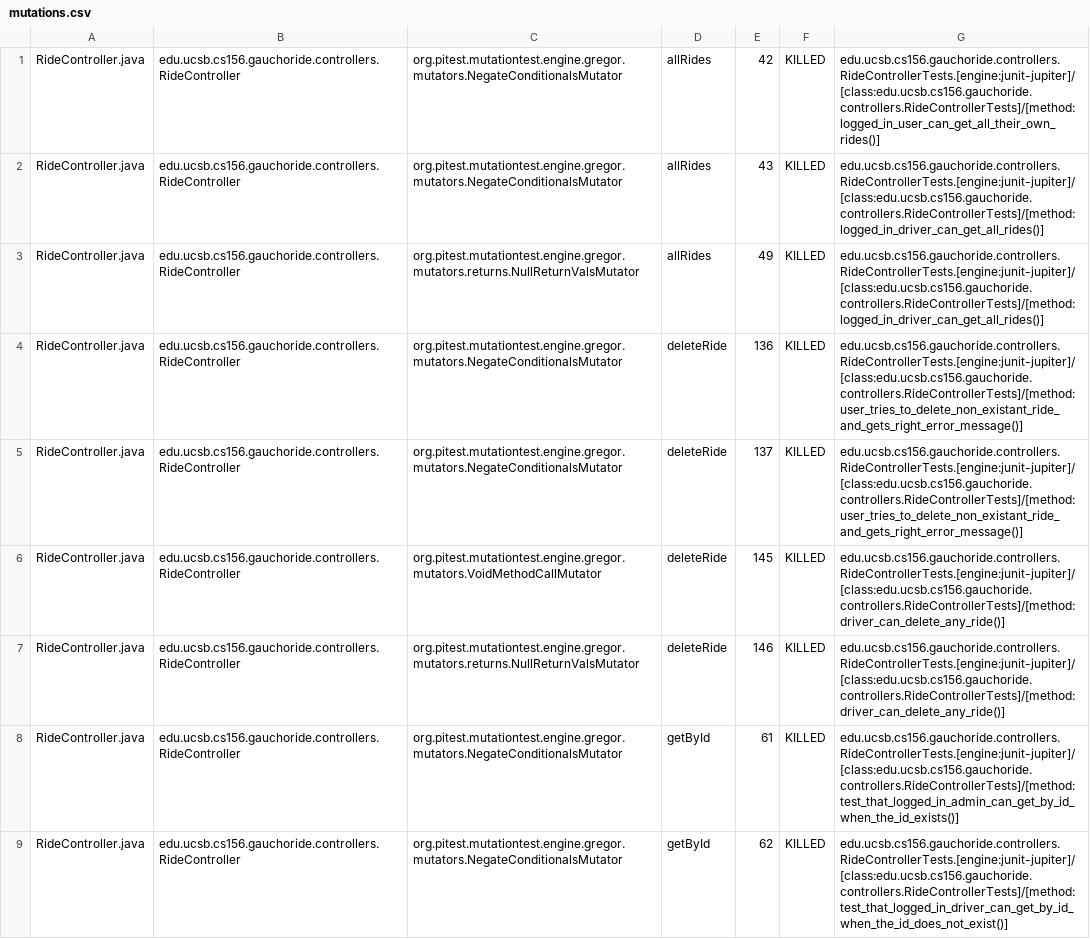
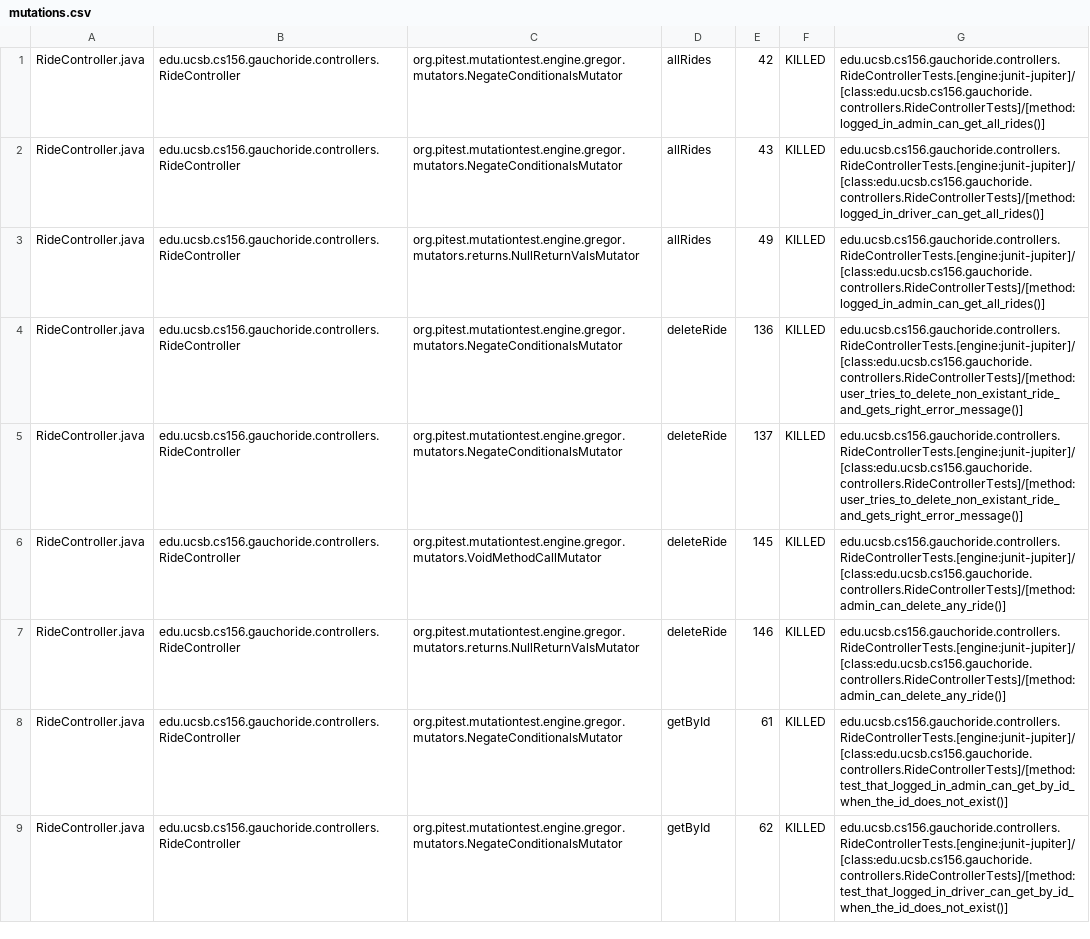
Before and after one commit to ucsb-cs156-w24/proj-gauchoride-w24-7pm-3, a CSV file: prs/36/pitest/mutations.csv, drawn as a sheet; only a part is shown; the diff covers the shown part only.

Commit message:
Deploying to gh-pages from @ ucsb-cs156-w24/proj-gauchoride-w24-7pm-3@914745fe3a411df1578b84a0ddd8bb39d284640d 🚀

```diff
--- a/prs/36/pitest/mutations.csv
+++ b/prs/36/pitest/mutations.csv
@@ -1,9 +1,9 @@
-RideController.java,edu.ucsb.cs156.gauchoride.controllers.RideController,org.pitest.mutationtest.engine.gregor.mutators.NegateConditionalsMutator,allRides,42,KILLED,edu.ucsb.cs156.gauchoride.controllers.RideControllerTests.[engine:junit-jupiter]/[class:edu.ucsb.cs156.gauchoride.controllers.RideControllerTests]/[method:logged_in_user_can_get_all_their_own_rides()]
+RideController.java,edu.ucsb.cs156.gauchoride.controllers.RideController,org.pitest.mutationtest.engine.gregor.mutators.NegateConditionalsMutator,allRides,42,KILLED,edu.ucsb.cs156.gauchoride.controllers.RideControllerTests.[engine:junit-jupiter]/[class:edu.ucsb.cs156.gauchoride.controllers.RideControllerTests]/[method:logged_in_admin_can_get_all_rides()]
 RideController.java,edu.ucsb.cs156.gauchoride.controllers.RideController,org.pitest.mutationtest.engine.gregor.mutators.NegateConditionalsMutator,allRides,43,KILLED,edu.ucsb.cs156.gauchoride.controllers.RideControllerTests.[engine:junit-jupiter]/[class:edu.ucsb.cs156.gauchoride.controllers.RideControllerTests]/[method:logged_in_driver_can_get_all_rides()]
-RideController.java,edu.ucsb.cs156.gauchoride.controllers.RideController,org.pitest.mutationtest.engine.gregor.mutators.returns.NullReturnValsMutator,allRides,49,KILLED,edu.ucsb.cs156.gauchoride.controllers.RideControllerTests.[engine:junit-jupiter]/[class:edu.ucsb.cs156.gauchoride.controllers.RideControllerTests]/[method:logged_in_driver_can_get_all_rides()]
+RideController.java,edu.ucsb.cs156.gauchoride.controllers.RideController,org.pitest.mutationtest.engine.gregor.mutators.returns.NullReturnValsMutator,allRides,49,KILLED,edu.ucsb.cs156.gauchoride.controllers.RideControllerTests.[engine:junit-jupiter]/[class:edu.ucsb.cs156.gauchoride.controllers.RideControllerTests]/[method:logged_in_admin_can_get_all_rides()]
 RideController.java,edu.ucsb.cs156.gauchoride.controllers.RideController,org.pitest.mutationtest.engine.gregor.mutators.NegateConditionalsMutator,deleteRide,136,KILLED,edu.ucsb.cs156.gauchoride.controllers.RideControllerTests.[engine:junit-jupiter]/[class:edu.ucsb.cs156.gauchoride.controllers.RideControllerTests]/[method:user_tries_to_delete_non_existant_ride_and_gets_right_error_message()]
 RideController.java,edu.ucsb.cs156.gauchoride.controllers.RideController,org.pitest.mutationtest.engine.gregor.mutators.NegateConditionalsMutator,deleteRide,137,KILLED,edu.ucsb.cs156.gauchoride.controllers.RideControllerTests.[engine:junit-jupiter]/[class:edu.ucsb.cs156.gauchoride.controllers.RideControllerTests]/[method:user_tries_to_delete_non_existant_ride_and_gets_right_error_message()]
-RideController.java,edu.ucsb.cs156.gauchoride.controllers.RideController,org.pitest.mutationtest.engine.gregor.mutators.VoidMethodCallMutator,deleteRide,145,KILLED,edu.ucsb.cs156.gauchoride.controllers.RideControllerTests.[engine:junit-jupiter]/[class:edu.ucsb.cs156.gauchoride.controllers.RideControllerTests]/[method:driver_can_delete_any_ride()]
-RideController.java,edu.ucsb.cs156.gauchoride.controllers.RideController,org.pitest.mutationtest.engine.gregor.mutators.returns.NullReturnValsMutator,deleteRide,146,KILLED,edu.ucsb.cs156.gauchoride.controllers.RideControllerTests.[engine:junit-jupiter]/[class:edu.ucsb.cs156.gauchoride.controllers.RideControllerTests]/[method:driver_can_delete_any_ride()]
-RideController.java,edu.ucsb.cs156.gauchoride.controllers.RideController,org.pitest.mutationtest.engine.gregor.mutators.NegateConditionalsMutator,getById,61,KILLED,edu.ucsb.cs156.gauchoride.controllers.RideControllerTests.[engine:junit-jupiter]/[class:edu.ucsb.cs156.gauchoride.controllers.RideControllerTests]/[method:test_that_logged_in_admin_can_get_by_id_when_the_id_exists()]
+RideController.java,edu.ucsb.cs156.gauchoride.controllers.RideController,org.pitest.mutationtest.engine.gregor.mutators.VoidMethodCallMutator,deleteRide,145,KILLED,edu.ucsb.cs156.gauchoride.controllers.RideControllerTests.[engine:junit-jupiter]/[class:edu.ucsb.cs156.gauchoride.controllers.RideControllerTests]/[method:admin_can_delete_any_ride()]
+RideController.java,edu.ucsb.cs156.gauchoride.controllers.RideController,org.pitest.mutationtest.engine.gregor.mutators.returns.NullReturnValsMutator,deleteRide,146,KILLED,edu.ucsb.cs156.gauchoride.controllers.RideControllerTests.[engine:junit-jupiter]/[class:edu.ucsb.cs156.gauchoride.controllers.RideControllerTests]/[method:admin_can_delete_any_ride()]
+RideController.java,edu.ucsb.cs156.gauchoride.controllers.RideController,org.pitest.mutationtest.engine.gregor.mutators.NegateConditionalsMutator,getById,61,KILLED,edu.ucsb.cs156.gauchoride.controllers.RideControllerTests.[engine:junit-jupiter]/[class:edu.ucsb.cs156.gauchoride.controllers.RideControllerTests]/[method:test_that_logged_in_admin_can_get_by_id_when_the_id_does_not_exist()]
 RideController.java,edu.ucsb.cs156.gauchoride.controllers.RideController,org.pitest.mutationtest.engine.gregor.mutators.NegateConditionalsMutator,getById,62,KILLED,edu.ucsb.cs156.gauchoride.controllers.RideControllerTests.[engine:junit-jupiter]/[class:edu.ucsb.cs156.gauchoride.controllers.RideControllerTests]/[method:test_that_logged_in_driver_can_get_by_id_when_the_id_does_not_exist()]
```
Also changed, not shown: 2 added rows and 41 edited cells elsewhere in this file, 19 other files.
